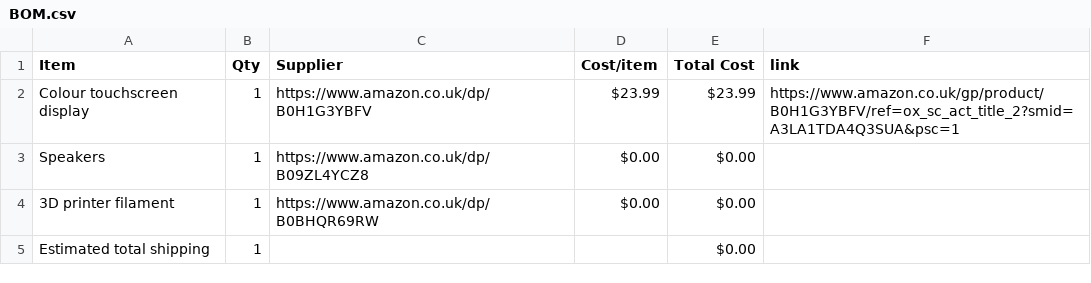
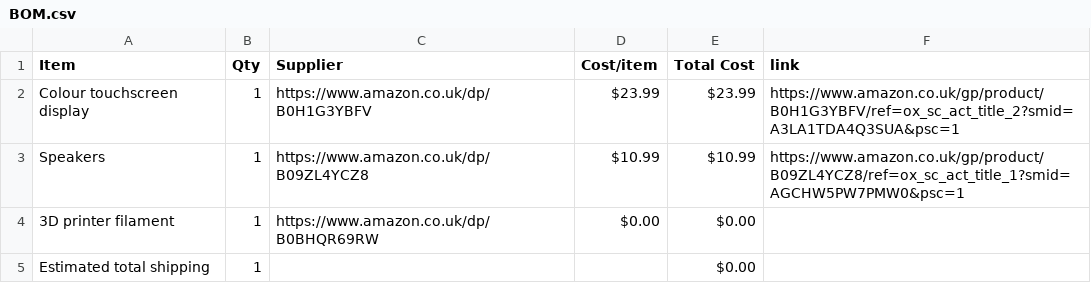
Before and after one commit to Akshaj-dev/Moodbot, a CSV file: BOM.csv, drawn as a sheet.

Commit message:
Sync Mood-Bot from Half Life

```diff
--- a/BOM.csv
+++ b/BOM.csv
@@ -2,3 +2,3 @@ Item,Qty,Supplier,Cost/item,Total Cost,link
 Colour touchscreen display,1,https://www.amazon.co.uk/dp/B0H1G3YBFV,$23.99,$23.99,https://www.amazon.co.uk/gp/product/B0H1G3YBFV/ref=ox_sc_act_title_2?smid=A3LA1TDA4Q3SUA&psc=1
-Speakers,1,https://www.amazon.co.uk/dp/B09ZL4YCZ8,$0.00,$0.00,
+Speakers,1,https://www.amazon.co.uk/dp/B09ZL4YCZ8,$10.99,$10.99,https://www.amazon.co.uk/gp/product/B09ZL4YCZ8/ref=ox_sc_act_title_1?smid=AGCHW5PW7PMW0&psc=1
 3D printer filament,1,https://www.amazon.co.uk/dp/B0BHQR69RW,$0.00,$0.00,
```
